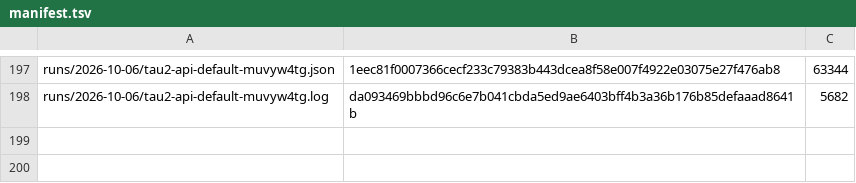
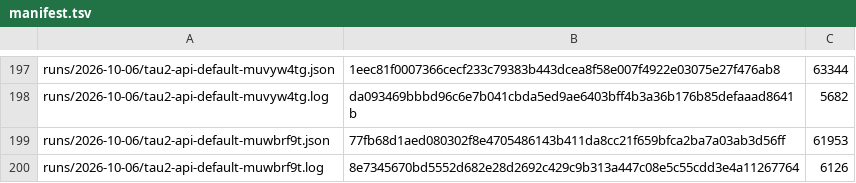
Before and after one commit to botiverse/antiproton, a TSV file: report/runs/manifest.tsv, drawn as a sheet; only a part is shown, gaps mark what is left out; the diff names each change by its address in the sheet, - before the commit and + after, or states it on an @@ line.

Commit message:
runs: tau2-api-default-muwbrf9t (2026-10-06 06:53Z cycle) (#786)

```diff
--- a/report/runs/manifest.tsv
+++ b/report/runs/manifest.tsv
+row 199: runs/2026-10-06/tau2-api-default-muwbrf9t.json | 77fb68d1aed080302f8e4705486143b411da8cc21f659bfca2ba7a03ab3d56ff | 61953
+row 200: runs/2026-10-06/tau2-api-default-muwbrf9t.log | 8e7345670bd5552d682e28d2692c429c9b313a447c08e5c55cdd3e4a11267764 | 6126
```
